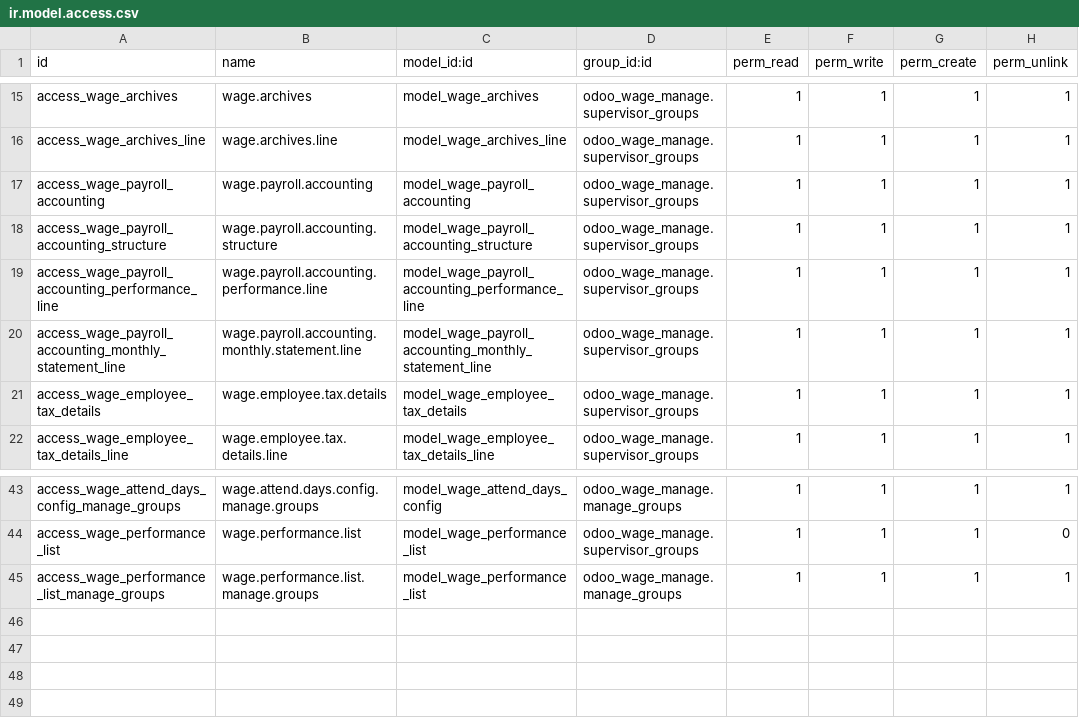
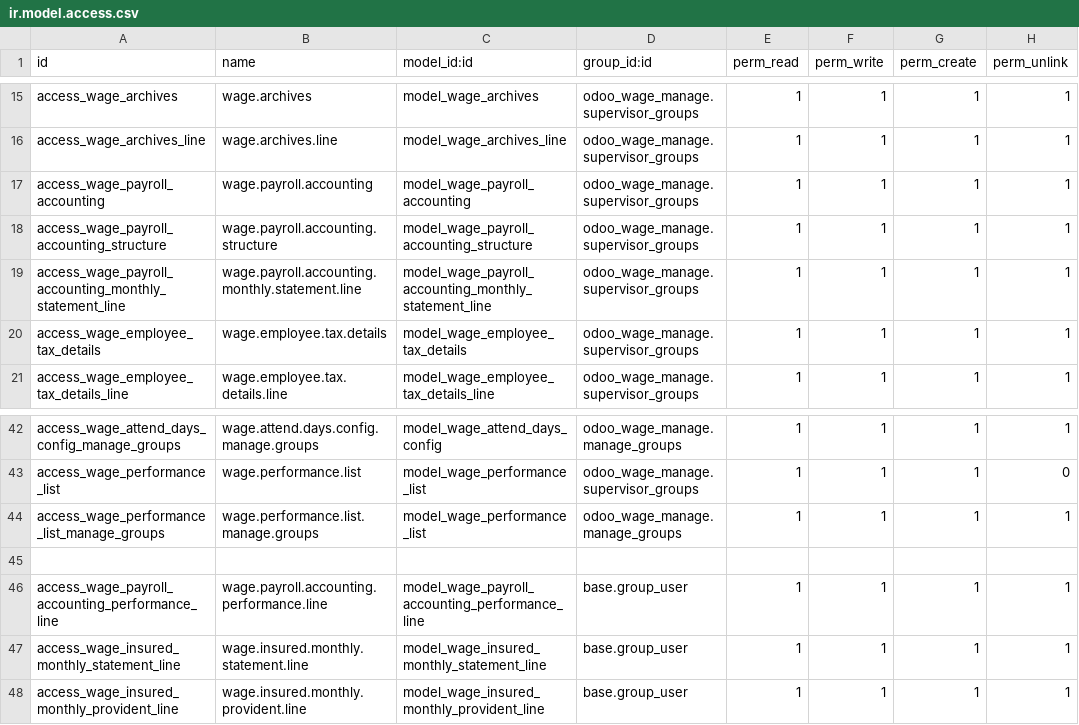
Before and after one commit to niulinlnc/odooExtModel, a CSV file: odoo_wage_manage/security/ir.model.access.csv, drawn as a sheet; only a part is shown, gaps mark what is left out.

```diff
--- a/odoo_wage_manage/security/ir.model.access.csv
+++ b/odoo_wage_manage/security/ir.model.access.csv
@@ -18,3 +18,2 @@ access_wage_payroll_accounting,wage.payroll.accounting,model_wage_payroll_accoun
 access_wage_payroll_accounting_structure,wage.payroll.accounting.structure,model_wage_payroll_accounting_structure,odoo_wage_manage.supervisor_groups,1,1,1,1
-access_wage_payroll_accounting_performance_line,wage.payroll.accounting.performance.line,model_wage_payroll_accounting_performance_line,odoo_wage_manage.supervisor_groups,1,1,1,1
 access_wage_payroll_accounting_monthly_statement_line,wage.payroll.accounting.monthly.statement.line,model_wage_payroll_accounting_monthly_statement_line,odoo_wage_manage.supervisor_groups,1,1,1,1
@@ -45 +44,5 @@ access_wage_performance_list,wage.performance.list,model_wage_performance_list,o
 access_wage_performance_list_manage_groups,wage.performance.list.manage.groups,model_wage_performance_list,odoo_wage_manage.manage_groups,1,1,1,1
+
+access_wage_payroll_accounting_performance_line,wage.payroll.accounting.performance.line,model_wage_payroll_accounting_performance_line,base.group_user,1,1,1,1
+access_wage_insured_monthly_statement_line,wage.insured.monthly.statement.line,model_wage_insured_monthly_statement_line,base.group_user,1,1,1,1
+access_wage_insured_monthly_provident_line,wage.insured.monthly.provident.line,model_wage_insured_monthly_provident_line,base.group_user,1,1,1,1
```
Also changed, not shown: 9 other files.
